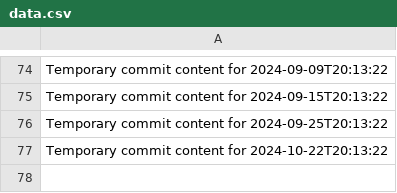
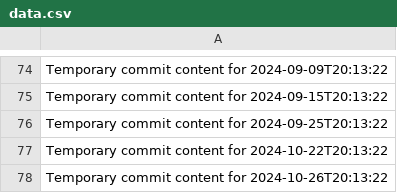
Before and after one commit to alvinirving/cloud-762-g, a CSV file: data.csv, drawn as a sheet; only a part is shown, gaps mark what is left out; the diff names each change by its address in the sheet, - before the commit and + after, or states it on an @@ line.

```diff
--- a/data.csv
+++ b/data.csv
+row 78: Temporary commit content for 2024-10-26T20:13:22
```
